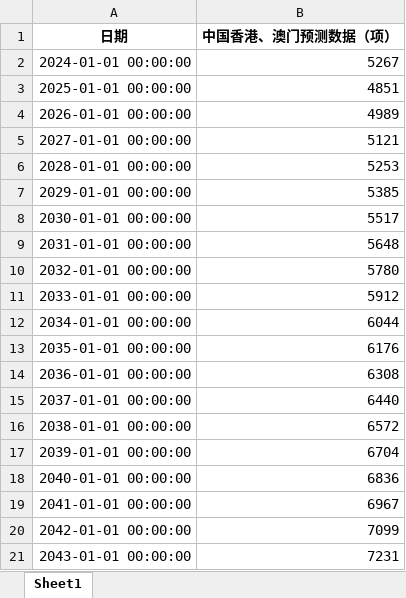
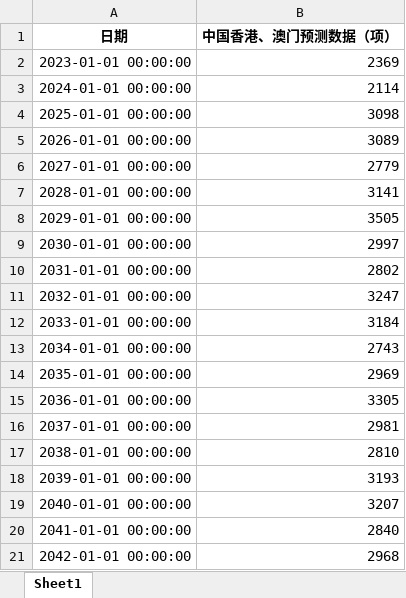
Before and after one commit to Czhongshao/ARIMA-TEST, an Excel workbook: 深圳签订外贸合同数据预测/out_file/out_excel/中国香港、澳门的未来20年合同签订项数量预测.xlsx, sheet Sheet1, drawn as a sheet; values as stored, in another font and other column widths than the file's, no borders; removed rows and columns are numbered as before the commit, all else as after; the diff names each change by its address in the sheet, - before the commit and + after, or states it on an @@ line.

```diff
--- a/深圳签订外贸合同数据预测/out_file/out_excel/中国香港、澳门的未来20年合同签订项数量预测.xlsx (sheet Sheet1)
+++ b/深圳签订外贸合同数据预测/out_file/out_excel/中国香港、澳门的未来20年合同签订项数量预测.xlsx (sheet Sheet1)
+row 2: 2023-01-01 00:00:00 | 2369
-B3 (中国香港、澳门预测数据（项）): 5267
+B3 (中国香港、澳门预测数据（项）): 2114
-B4 (中国香港、澳门预测数据（项）): 4851
+B4 (中国香港、澳门预测数据（项）): 3098
-B5 (中国香港、澳门预测数据（项）): 4989
+B5 (中国香港、澳门预测数据（项）): 3089
-B6 (中国香港、澳门预测数据（项）): 5121
+B6 (中国香港、澳门预测数据（项）): 2779
-B7 (中国香港、澳门预测数据（项）): 5253
+B7 (中国香港、澳门预测数据（项）): 3141
-B8 (中国香港、澳门预测数据（项）): 5385
+B8 (中国香港、澳门预测数据（项）): 3505
-B9 (中国香港、澳门预测数据（项）): 5517
+B9 (中国香港、澳门预测数据（项）): 2997
-B10 (中国香港、澳门预测数据（项）): 5648
+B10 (中国香港、澳门预测数据（项）): 2802
-B11 (中国香港、澳门预测数据（项）): 5780
+B11 (中国香港、澳门预测数据（项）): 3247
-B12 (中国香港、澳门预测数据（项）): 5912
+B12 (中国香港、澳门预测数据（项）): 3184
-B13 (中国香港、澳门预测数据（项）): 6044
+B13 (中国香港、澳门预测数据（项）): 2743
-B14 (中国香港、澳门预测数据（项）): 6176
+B14 (中国香港、澳门预测数据（项）): 2969
-B15 (中国香港、澳门预测数据（项）): 6308
+B15 (中国香港、澳门预测数据（项）): 3305
-B16 (中国香港、澳门预测数据（项）): 6440
+B16 (中国香港、澳门预测数据（项）): 2981
-B17 (中国香港、澳门预测数据（项）): 6572
+B17 (中国香港、澳门预测数据（项）): 2810
-B18 (中国香港、澳门预测数据（项）): 6704
+B18 (中国香港、澳门预测数据（项）): 3193
-B19 (中国香港、澳门预测数据（项）): 6836
+B19 (中国香港、澳门预测数据（项）): 3207
-B20 (中国香港、澳门预测数据（项）): 6967
+B20 (中国香港、澳门预测数据（项）): 2840
-B21 (中国香港、澳门预测数据（项）): 7099
+B21 (中国香港、澳门预测数据（项）): 2968
-row 21: 2043-01-01 00:00:00 | 7231
```
Also changed, not shown: 深圳签订外贸合同数据预测/深圳签订外贸合同项数数据1990~2023.xlsx, 34 other files.
